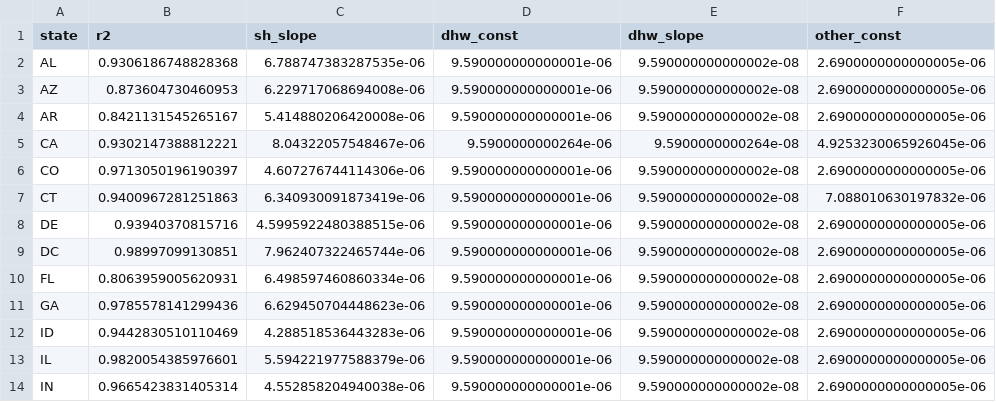
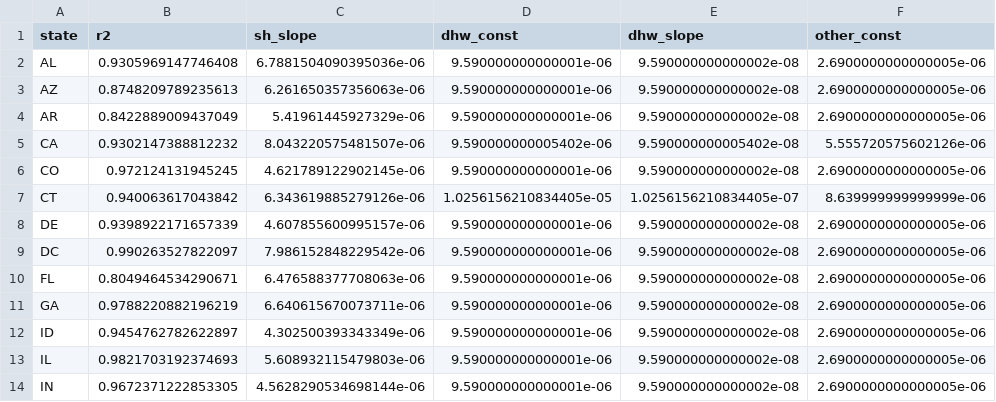
Before and after one commit to SEL-Columbia/PreREISE-building, a CSV file: prereise/gather/demanddata/bldg_electrification/data/state_slopes_ff_res.csv, drawn as a sheet; only a part is shown; the diff covers the shown part only.

```diff
--- a/prereise/gather/demanddata/bldg_electrification/data/state_slopes_ff_res.csv
+++ b/prereise/gather/demanddata/bldg_electrification/data/state_slopes_ff_res.csv
@@ -1,14 +1,14 @@
 state,r2,sh_slope,dhw_const,dhw_slope,other_const
-AL,0.9306186748828368,6.788747383287535e-06,9.590000000000001e-06,9.590000000000002e-08,2.6900000000000005e-06
-AZ,0.873604730460953,6.229717068694008e-06,9.590000000000001e-06,9.590000000000002e-08,2.6900000000000005e-06
-AR,0.8421131545265167,5.414880206420008e-06,9.590000000000001e-06,9.590000000000002e-08,2.6900000000000005e-06
-CA,0.9302147388812221,8.04322057548467e-06,9.5900000000264e-06,9.5900000000264e-08,4.9253230065926045e-06
-CO,0.9713050196190397,4.607276744114306e-06,9.590000000000001e-06,9.590000000000002e-08,2.6900000000000005e-06
-CT,0.9400967281251863,6.340930091873419e-06,9.590000000000001e-06,9.590000000000002e-08,7.088010630197832e-06
-DE,0.93940370815716,4.5995922480388515e-06,9.590000000000001e-06,9.590000000000002e-08,2.6900000000000005e-06
-DC,0.98997099130851,7.962407322465744e-06,9.590000000000001e-06,9.590000000000002e-08,2.6900000000000005e-06
-FL,0.8063959005620931,6.498597460860334e-06,9.590000000000001e-06,9.590000000000002e-08,2.6900000000000005e-06
-GA,0.9785578141299436,6.629450704448623e-06,9.590000000000001e-06,9.590000000000002e-08,2.6900000000000005e-06
-ID,0.9442830510110469,4.288518536443283e-06,9.590000000000001e-06,9.590000000000002e-08,2.6900000000000005e-06
-IL,0.9820054385976601,5.594221977588379e-06,9.590000000000001e-06,9.590000000000002e-08,2.6900000000000005e-06
-IN,0.9665423831405314,4.552858204940038e-06,9.590000000000001e-06,9.590000000000002e-08,2.6900000000000005e-06
+AL,0.9305969147746408,6.7881504090395036e-06,9.590000000000001e-06,9.590000000000002e-08,2.6900000000000005e-06
+AZ,0.8748209789235613,6.261650357356063e-06,9.590000000000001e-06,9.590000000000002e-08,2.6900000000000005e-06
+AR,0.8422889009437049,5.41961445927329e-06,9.590000000000001e-06,9.590000000000002e-08,2.6900000000000005e-06
+CA,0.9302147388812232,8.043220575481507e-06,9.590000000005402e-06,9.590000000005402e-08,5.555720575602126e-06
+CO,0.972124131945245,4.621789122902145e-06,9.590000000000001e-06,9.590000000000002e-08,2.6900000000000005e-06
+CT,0.940063617043842,6.343619885279126e-06,1.0256156210834405e-05,1.0256156210834405e-07,8.639999999999999e-06
+DE,0.9398922171657339,4.607855600995157e-06,9.590000000000001e-06,9.590000000000002e-08,2.6900000000000005e-06
+DC,0.990263527822097,7.986152848229542e-06,9.590000000000001e-06,9.590000000000002e-08,2.6900000000000005e-06
+FL,0.8049464534290671,6.476588377708063e-06,9.590000000000001e-06,9.590000000000002e-08,2.6900000000000005e-06
+GA,0.9788220882196219,6.640615670073711e-06,9.590000000000001e-06,9.590000000000002e-08,2.6900000000000005e-06
+ID,0.9454762782622897,4.302500393343349e-06,9.590000000000001e-06,9.590000000000002e-08,2.6900000000000005e-06
+IL,0.9821703192374693,5.608932115479803e-06,9.590000000000001e-06,9.590000000000002e-08,2.6900000000000005e-06
+IN,0.9672371222853305,4.5628290534698144e-06,9.590000000000001e-06,9.590000000000002e-08,2.6900000000000005e-06
```
Also changed, not shown: 85 edited cells elsewhere in this file, prereise/gather/demanddata/bldg_electrification/data/puma_slopes_ff_com.csv, prereise/gather/demanddata/bldg_electrification/data/puma_slopes_ff_res.csv, 1 other file.
